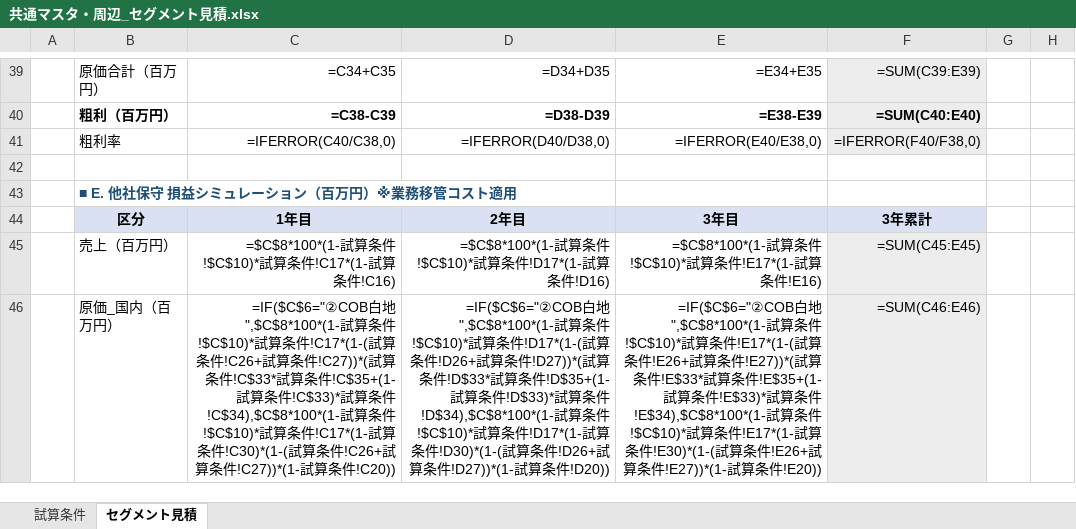
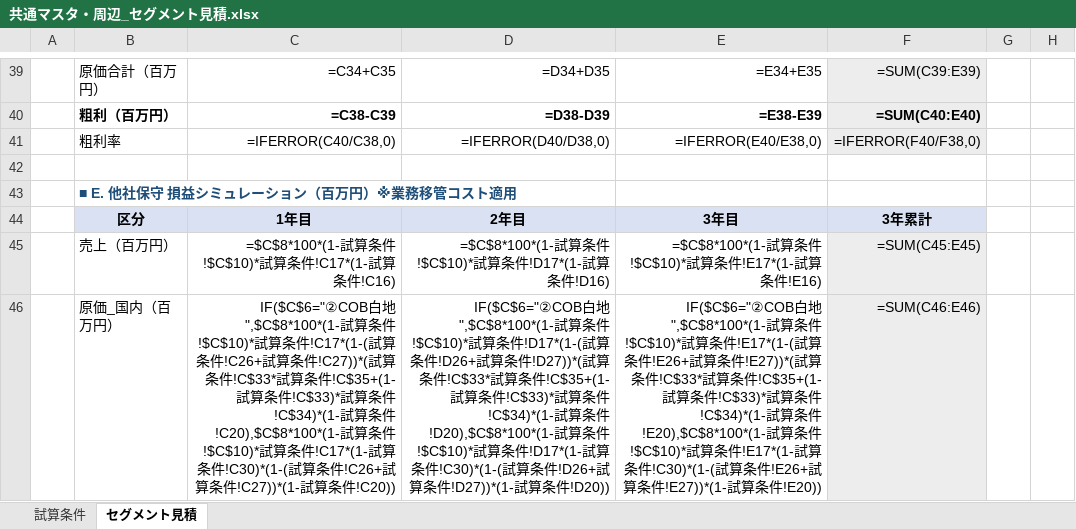
Before and after one commit to scskniikura-cell/ai1, an Excel workbook: segments/共通マスタ・周辺_セグメント見積.xlsx, sheet セグメント見積, drawn as a sheet; only a part is shown, gaps mark what is left out; values as stored, in another font and other column widths than the file's, no borders; formulas without a stored value are shown as written; the diff covers the shown part only; the diff names each change by its address in the sheet, - before the commit and + after, or states it on an @@ line.

```diff
--- a/segments/共通マスタ・周辺_セグメント見積.xlsx (sheet セグメント見積)
+++ b/segments/共通マスタ・周辺_セグメント見積.xlsx (sheet セグメント見積)
-C46: =IF($C$6="②COB白地",$C$8*100*(1-試算条件!$C$10)*試算条件!C17*(1-(試算条件!C26+試算条件!C27))*(試算条件!C$33*試算条件!C$35+(1-試算条件!C$33)*試算条件!C$34),$C$8*100*(1-試算…
+C46: IF($C$6="②COB白地",$C$8*100*(1-試算条件!$C$10)*試算条件!C17*(1-(試算条件!C26+試算条件!C27))*(試算条件!C$33*試算条件!C$35+(1-試算条件!C$33)*試算条件!C$34)*(1-試算条件!C20),$C$8*100*(1-試算…
-D46: =IF($C$6="②COB白地",$C$8*100*(1-試算条件!$C$10)*試算条件!D17*(1-(試算条件!D26+試算条件!D27))*(試算条件!D$33*試算条件!D$35+(1-試算条件!D$33)*試算条件!D$34),$C$8*100*(1-試算条件!$C$10)*試算条件!D17*(1-試算条件!D30)*(1-(試算…
+D46: IF($C$6="②COB白地",$C$8*100*(1-試算条件!$C$10)*試算条件!D17*(1-(試算条件!D26+試算条件!D27))*(試算条件!C$33*試算条件!C$35+(1-試算条件!C$33)*試算条件!C$34)*(1-試算条件!D20),$C$8*100*(1-試算条件!$C$10)*試算条件!D17*(1-試算条件!C30)*(1-(試算…
-E46: =IF($C$6="②COB白地",$C$8*100*(1-試算条件!$C$10)*試算条件!E17*(1-(試算条件!E26+試算条件!E27))*(試算条件!E$33*試算条件!E$35+(1-試算条件!E$33)*試算条件!E$34),$C$8*100*(1-試算条件!$C$10)*試算条件!E17*(1-試算条件!E30)*(1-(試算…
+E46: IF($C$6="②COB白地",$C$8*100*(1-試算条件!$C$10)*試算条件!E17*(1-(試算条件!E26+試算条件!E27))*(試算条件!C$33*試算条件!C$35+(1-試算条件!C$33)*試算条件!C$34)*(1-試算条件!E20),$C$8*100*(1-試算条件!$C$10)*試算条件!E17*(1-試算条件!C30)*(1-(試算…
```
Also changed, not shown: 10 edited cells elsewhere in this sheet, segments/マリン_セグメント見積.xlsx, segments/代シス_セグメント見積.xlsx, 14 other files.
